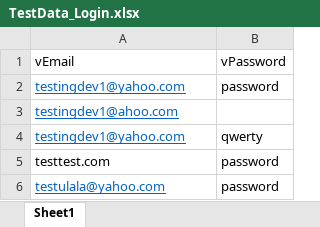
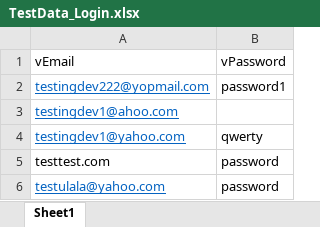
Before and after one commit to dzakyrifqiatha/CCN-Projects-Booking-Concierge, an Excel workbook: TestData_Login.xlsx, sheet Sheet1, drawn as a sheet; values as stored, in another font and other column widths than the file's, no borders; the diff names each change by its address in the sheet, - before the commit and + after, or states it on an @@ line.

```diff
--- a/TestData_Login.xlsx (sheet Sheet1)
+++ b/TestData_Login.xlsx (sheet Sheet1)
-A2 (vEmail): testingdev1@yahoo.com
+A2 (vEmail): testingdev222@yopmail.com
-B2 (vPassword): password
+B2 (vPassword): password1
```
Also changed, not shown: TestData_Booking.xlsx, TestData_Flight.xlsx, 36 other files.
